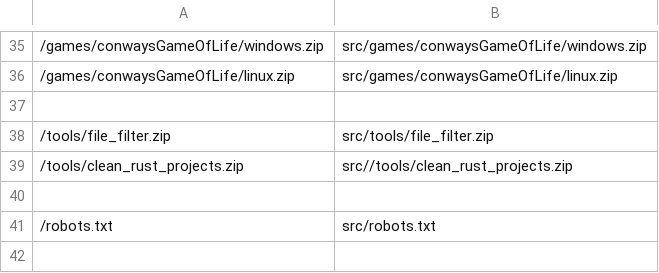
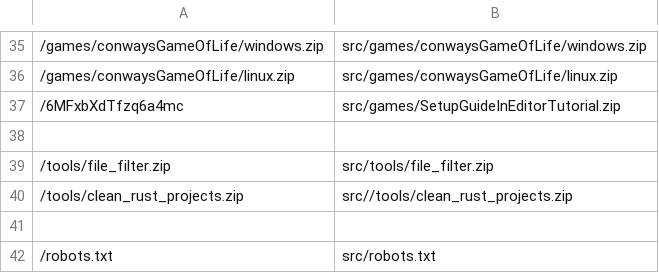
Before and after one commit to LeahScholten/leah-software, a CSV file: files.csv, drawn as a sheet; only a part is shown, gaps mark what is left out.

```diff
--- a/files.csv
+++ b/files.csv
@@ -36,2 +36,3 @@
 /games/conwaysGameOfLife/linux.zip, src/games/conwaysGameOfLife/linux.zip
+/6MFxbXdTfzq6a4mc, src/games/SetupGuideInEditorTutorial.zip
 
```
Also changed, not shown: 4 other files.
